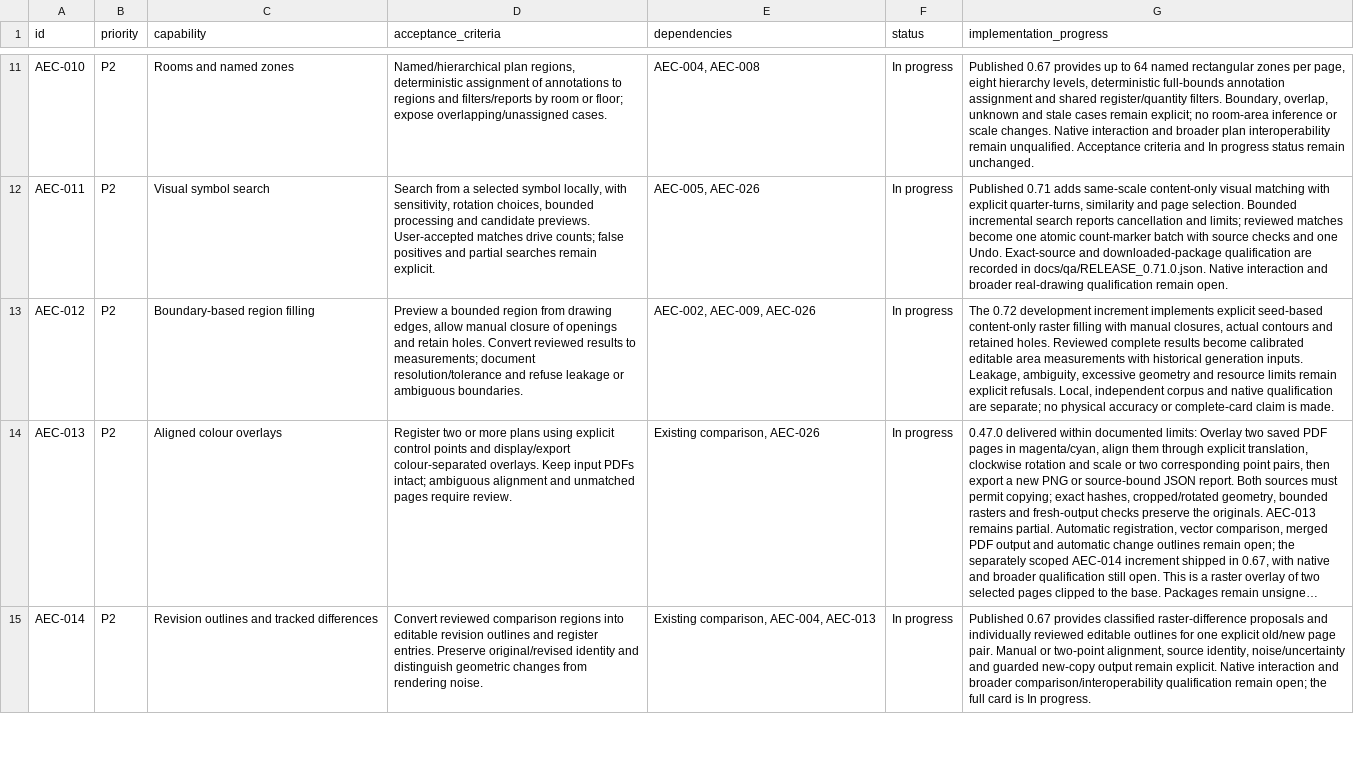
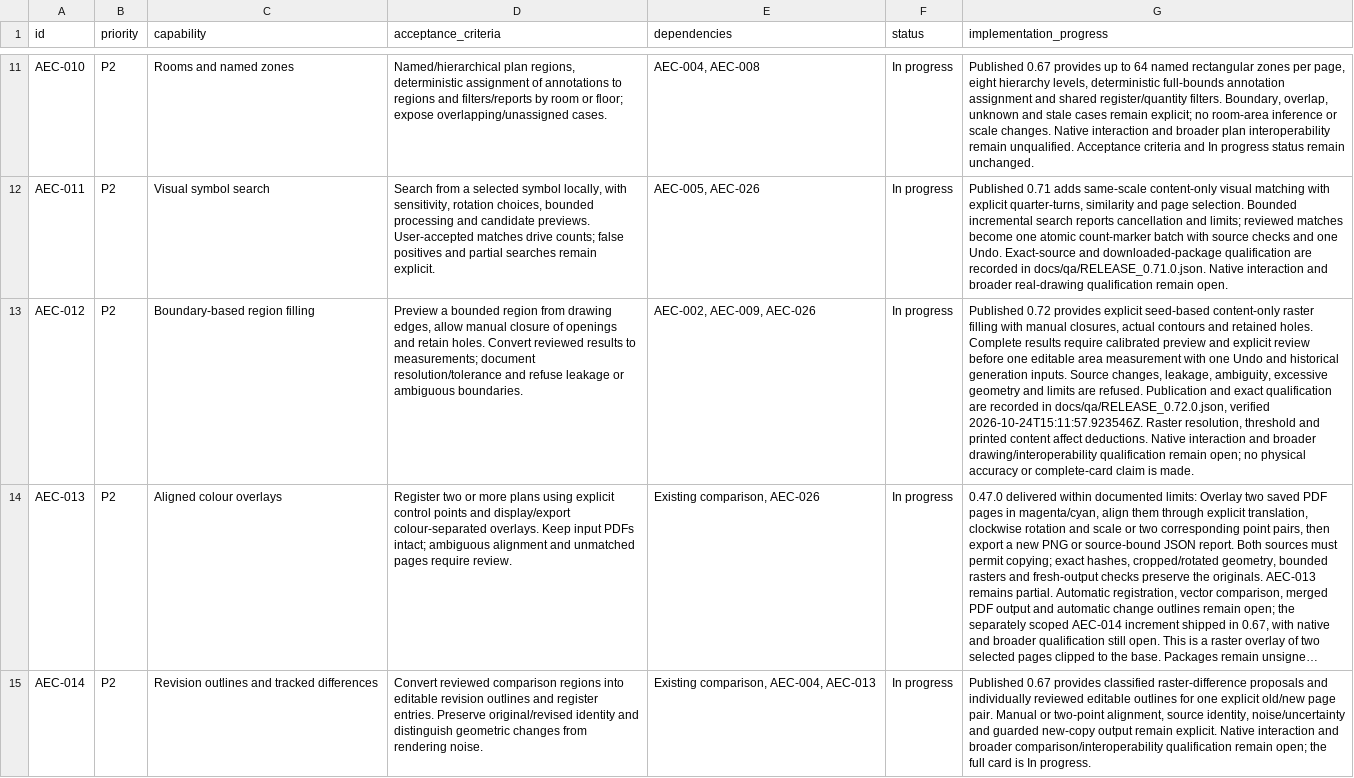
Before and after one commit to lmdanavanem/SuniPDF, a CSV file: docs/AEC_BACKLOG.csv, drawn as a sheet; only a part is shown, gaps mark what is left out; long unchanged cells end in …; the diff names each change by its address in the sheet, - before the commit and + after, or states it on an @@ line.

Commit message:
Document qualified 0.72.0 release (#52)
Record verified release packages, public runtime checks, region filling scope and roadmap status.

```diff
--- a/docs/AEC_BACKLOG.csv
+++ b/docs/AEC_BACKLOG.csv
-G13 (implementation_progress): The 0.72 development increment implements explicit seed-based content-only raster filling with manual closures, actual contours and retained holes. Reviewed complete results become calibrated editable area measurements with historical generation inputs. Leakage, ambiguity, excessive geometry and resource limits remain explicit refusals. Local, independent corpus and native qualification are separate; no physical…
+G13 (implementation_progress): Published 0.72 provides explicit seed-based content-only raster filling with manual closures, actual contours and retained holes. Complete results require calibrated preview and explicit review before one editable area measurement with one Undo and historical generation inputs. Source changes, leakage, ambiguity, excessive geometry and limits are refused. Publication and exact qualification are recorded in docs/qa/RELEASE_0.72.0.json, verified 2026-10-24T15:11:57.923546Z. Raster resolution, threshold and printed content affect deductions. Native interaction and broader drawing/interoperability qualification remain open; no physical…
```
Also changed, not shown: 9 other files.
